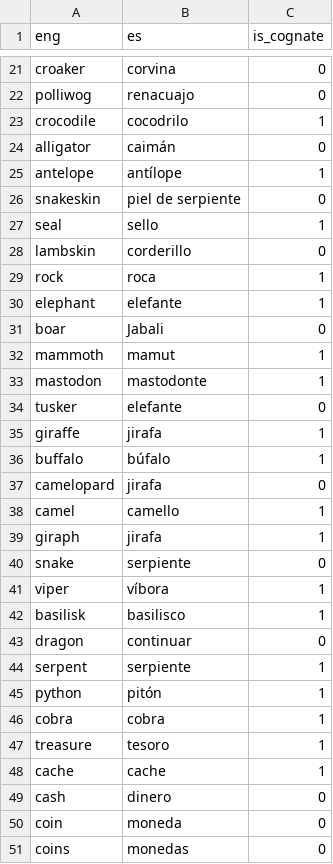
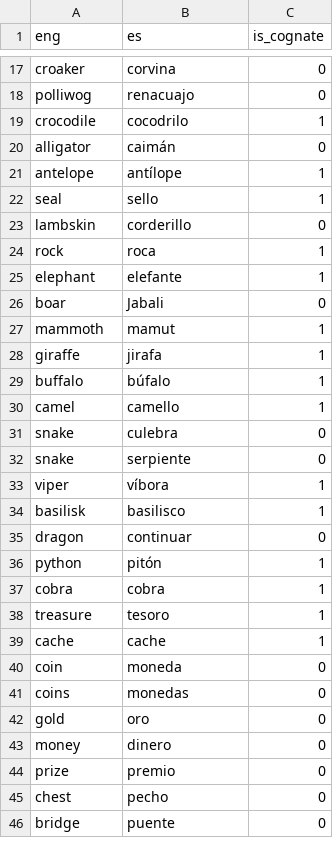
Before and after one commit to deangeckt/CLG-lab-Chat-Bot-Analysis, a CSV file: offline/nouns/map_1_names.csv, drawn as a sheet; only a part is shown, gaps mark what is left out; the shorter side is filled out with more unchanged rows; removed rows and columns are numbered as before the commit, all else as after; the diff covers the shown part only; the diff names each change by its address in the sheet, - before the commit and + after, or states it on an @@ line.

```diff
--- a/offline/nouns/map_1_names.csv
+++ b/offline/nouns/map_1_names.csv
-row 26: snakeskin | piel de serpiente | 0
-row 33: mastodon | mastodonte | 1
-row 34: tusker | elefante | 0
-row 37: camelopard | jirafa | 0
-row 39: giraph | jirafa | 1
+row 31: snake | culebra | 0
-row 44: serpent | serpiente | 1
-row 49: cash | dinero | 0
```
Also changed, not shown: 15 added rows and 5 removed rows elsewhere in this file, 2 other files.
